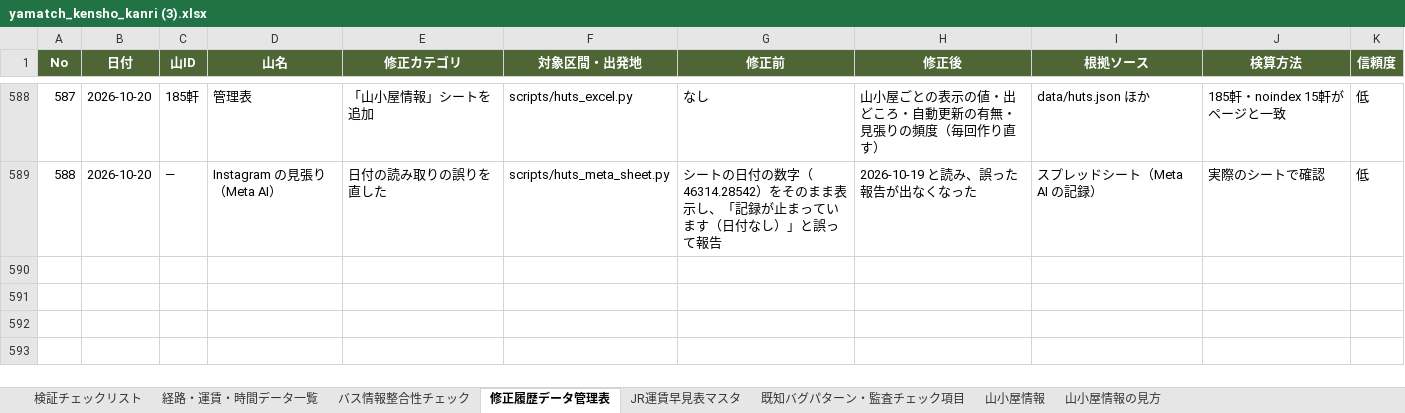
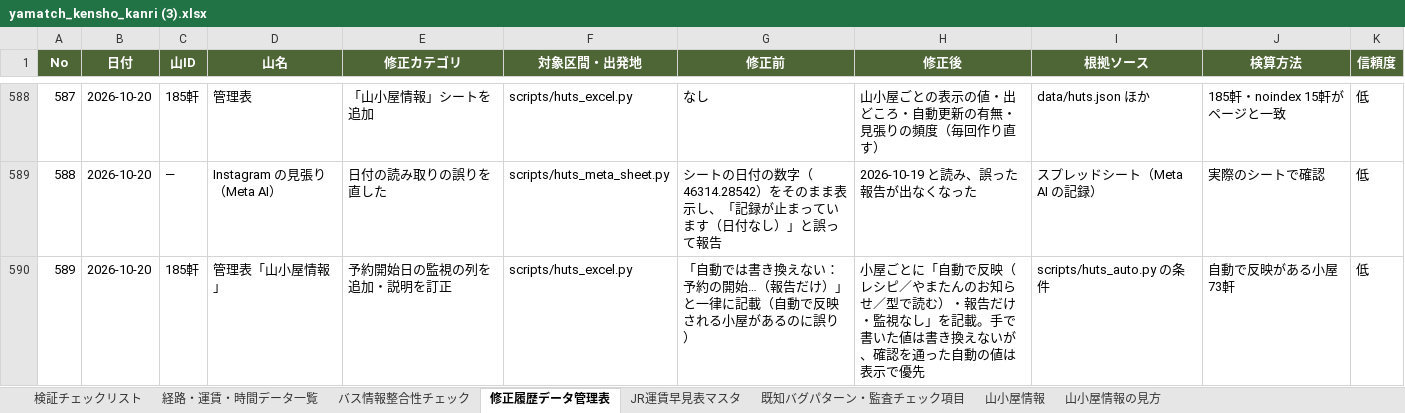
Before and after one commit to daiki96tabletennis-glitch/tozan-navi, an Excel workbook: yamatch_kensho_kanri (3).xlsx, sheet 修正履歴データ管理表, drawn as a sheet; only a part is shown, gaps mark what is left out; values as stored, in another font and other column widths than the file's, no borders; the diff names each change by its address in the sheet, - before the commit and + after, or states it on an @@ line.

```diff
--- a/yamatch_kensho_kanri (3).xlsx (sheet 修正履歴データ管理表)
+++ b/yamatch_kensho_kanri (3).xlsx (sheet 修正履歴データ管理表)
+row 590: 589 | 2026-10-20 | 185軒 | 管理表「山小屋情報」 | 予約開始日の監視の列を追加・説明を訂正 | scripts/huts_excel.py | 「自動では書き換えない：予約の開始…（報告だけ）」と一律に記載（自動で反映される小屋があるのに誤り） | 小屋ごとに「自動で反映（レシピ／やまたんのお知らせ／型で読む）・報告だけ・監視なし」を記載。手で書いた値は書き換えないが、確認を通った自動の値は表示で優先 | scripts/huts_auto.py の条件 | 自動で反映がある小屋 73軒 | 低
```
Also changed, not shown: sheet 山小屋情報, sheet 山小屋情報の見方, 1 other file.
